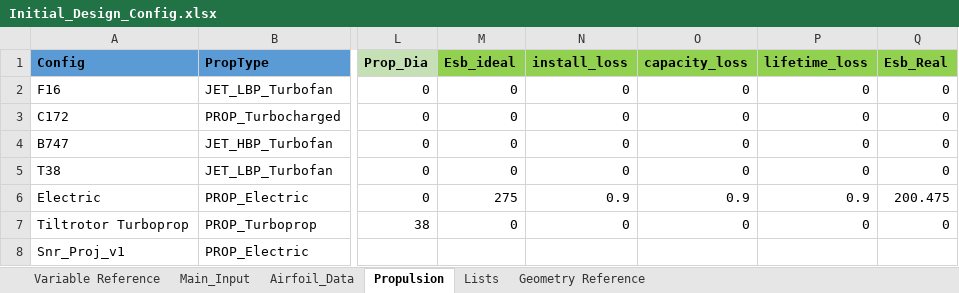
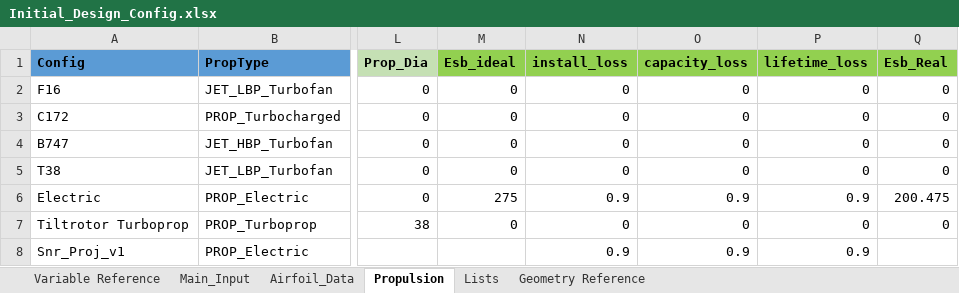
Before and after one commit to NoahJudelson/Team06_SeniorProj, an Excel workbook: AES-AircraftDesignToolbox-ASEN4138_Spr26_Feb23_Update/MAIN/Input Excel Sheets/Design Configurations/Initial_Design_Config.xlsx, sheet Propulsion, drawn as a sheet; only a part is shown, gaps mark what is left out; values as stored, in another font and other column widths than the file's, no borders; the diff names each change by its address in the sheet, - before the commit and + after, or states it on an @@ line.

```diff
--- a/AES-AircraftDesignToolbox-ASEN4138_Spr26_Feb23_Update/MAIN/Input Excel Sheets/Design Configurations/Initial_Design_Config.xlsx (sheet Propulsion)
+++ b/AES-AircraftDesignToolbox-ASEN4138_Spr26_Feb23_Update/MAIN/Input Excel Sheets/Design Configurations/Initial_Design_Config.xlsx (sheet Propulsion)
-N8 (install_loss): (empty)
+N8 (install_loss): 0.9
-O8 (capacity_loss): (empty)
+O8 (capacity_loss): 0.9
-P8 (lifetime_loss): (empty)
+P8 (lifetime_loss): 0.9
```
Also changed, not shown: sheet Main_Input.
